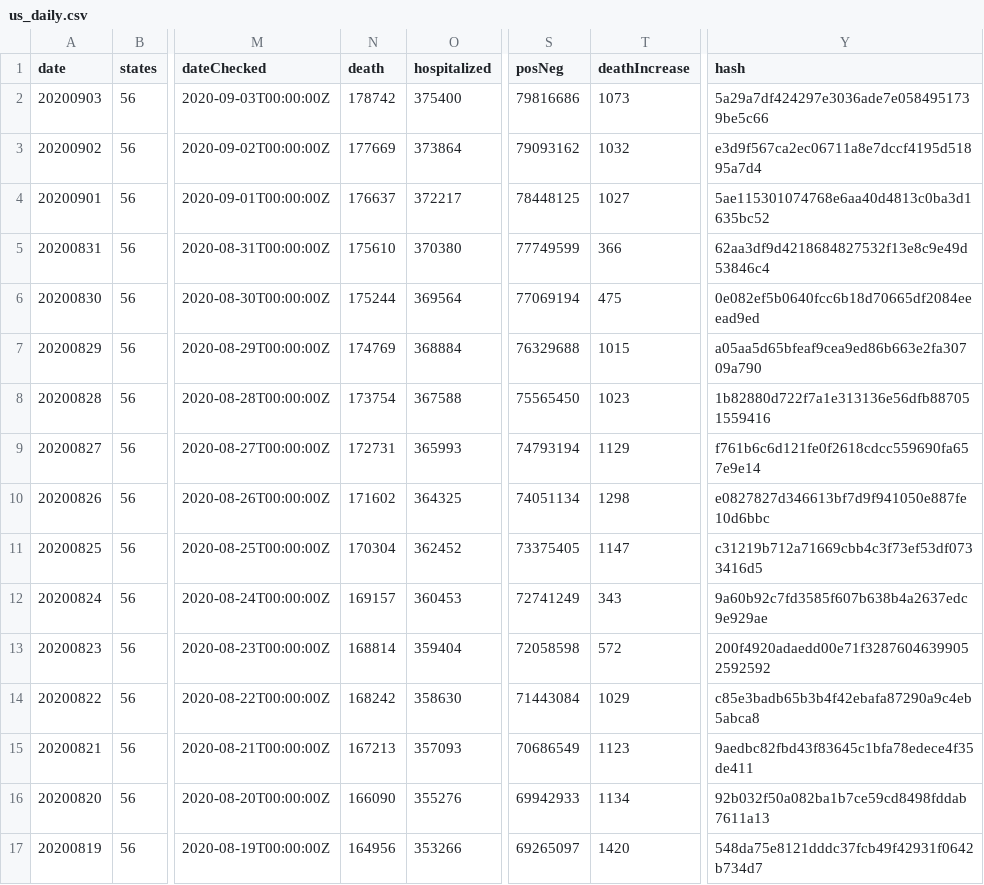
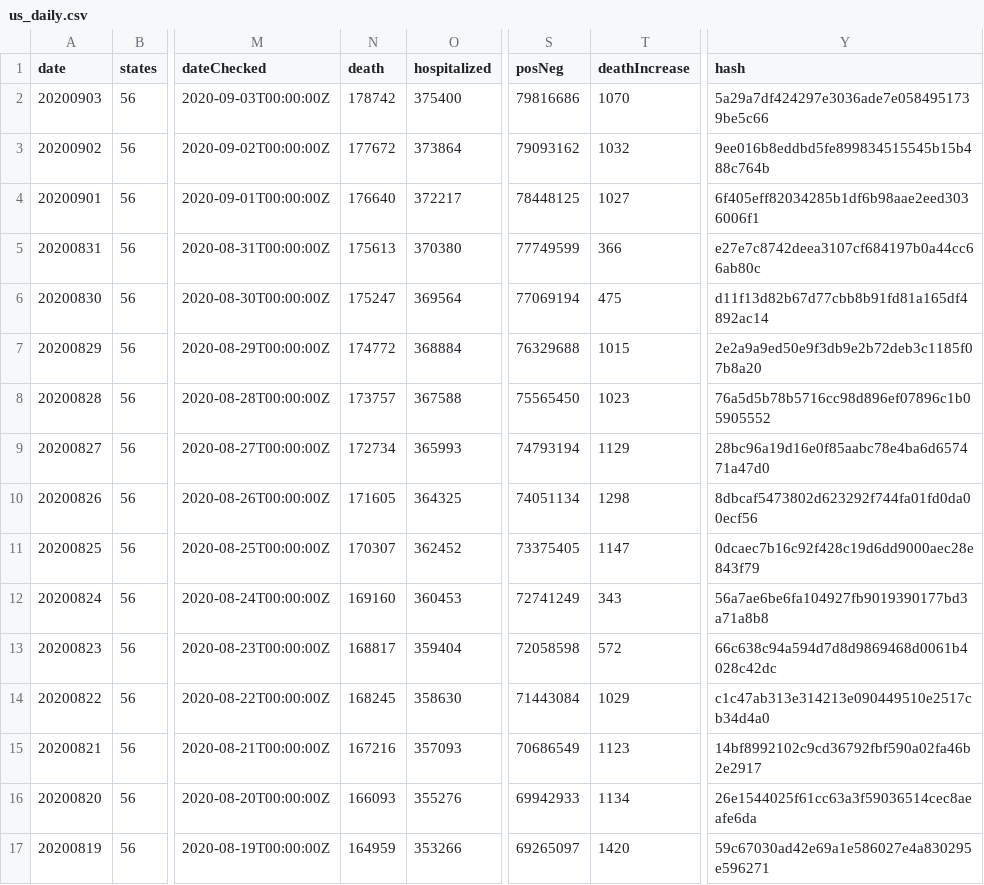
Before and after one commit to mvcostanzo/covid-tracking-data, a CSV file: data/us_daily.csv, drawn as a sheet; only a part is shown, gaps mark what is left out; the diff covers the shown part only; the diff names each change by its address in the sheet, - before the commit and + after, or states it on an @@ line.

```diff
--- a/data/us_daily.csv
+++ b/data/us_daily.csv
-T2 (deathIncrease): 1073
+T2 (deathIncrease): 1070
-N3 (death): 177669
+N3 (death): 177672
-Y3 (hash): e3d9f567ca2ec06711a8e7dccf4195d51895a7d4
+Y3 (hash): 9ee016b8eddbd5fe899834515545b15b488c764b
-N4 (death): 176637
+N4 (death): 176640
-Y4 (hash): 5ae115301074768e6aa40d4813c0ba3d1635bc52
+Y4 (hash): 6f405eff82034285b1df6b98aae2eed3036006f1
-N5 (death): 175610
+N5 (death): 175613
-Y5 (hash): 62aa3df9d4218684827532f13e8c9e49d53846c4
+Y5 (hash): e27e7c8742deea3107cf684197b0a44cc66ab80c
-N6 (death): 175244
+N6 (death): 175247
-Y6 (hash): 0e082ef5b0640fcc6b18d70665df2084eeead9ed
+Y6 (hash): d11f13d82b67d77cbb8b91fd81a165df4892ac14
-N7 (death): 174769
+N7 (death): 174772
-Y7 (hash): a05aa5d65bfeaf9cea9ed86b663e2fa30709a790
+Y7 (hash): 2e2a9a9ed50e9f3db9e2b72deb3c1185f07b8a20
-N8 (death): 173754
+N8 (death): 173757
-Y8 (hash): 1b82880d722f7a1e313136e56dfb887051559416
+Y8 (hash): 76a5d5b78b5716cc98d896ef07896c1b05905552
-N9 (death): 172731
+N9 (death): 172734
-Y9 (hash): f761b6c6d121fe0f2618cdcc559690fa657e9e14
+Y9 (hash): 28bc96a19d16e0f85aabc78e4ba6d657471a47d0
-N10 (death): 171602
+N10 (death): 171605
-Y10 (hash): e0827827d346613bf7d9f941050e887fe10d6bbc
+Y10 (hash): 8dbcaf5473802d623292f744fa01fd0da00ecf56
-N11 (death): 170304
+N11 (death): 170307
-Y11 (hash): c31219b712a71669cbb4c3f73ef53df0733416d5
+Y11 (hash): 0dcaec7b16c92f428c19d6dd9000aec28e843f79
-N12 (death): 169157
+N12 (death): 169160
-Y12 (hash): 9a60b92c7fd3585f607b638b4a2637edc9e929ae
+Y12 (hash): 56a7ae6be6fa104927fb9019390177bd3a71a8b8
-N13 (death): 168814
+N13 (death): 168817
-Y13 (hash): 200f4920adaedd00e71f32876046399052592592
+Y13 (hash): 66c638c94a594d7d8d9869468d0061b4028c42dc
-N14 (death): 168242
+N14 (death): 168245
-Y14 (hash): c85e3badb65b3b4f42ebafa87290a9c4eb5abca8
+Y14 (hash): c1c47ab313e314213e090449510e2517cb34d4a0
-N15 (death): 167213
+N15 (death): 167216
-Y15 (hash): 9aedbc82fbd43f83645c1bfa78edece4f35de411
+Y15 (hash): 14bf8992102c9cd36792fbf590a02fa46b2e2917
-N16 (death): 166090
+N16 (death): 166093
-Y16 (hash): 92b032f50a082ba1b7ce59cd8498fddab7611a13
+Y16 (hash): 26e1544025f61cc63a3f59036514cec8aeafe6da
-N17 (death): 164956
+N17 (death): 164959
-Y17 (hash): 548da75e8121dddc37fcb49f42931f0642b734d7
+Y17 (hash): 59c67030ad42e69a1e586027e4a830295e596271
```
Also changed, not shown: 61 edited cells elsewhere in this file, data/states_current.csv, data/us_current.csv, 1 other file.
